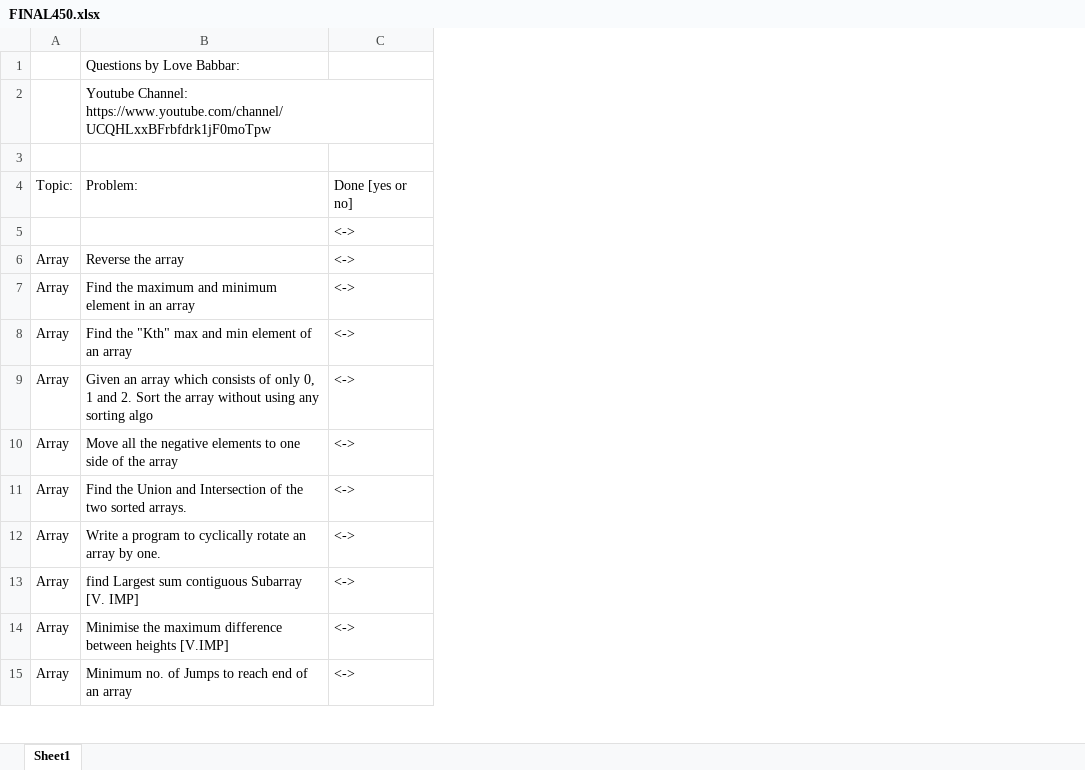
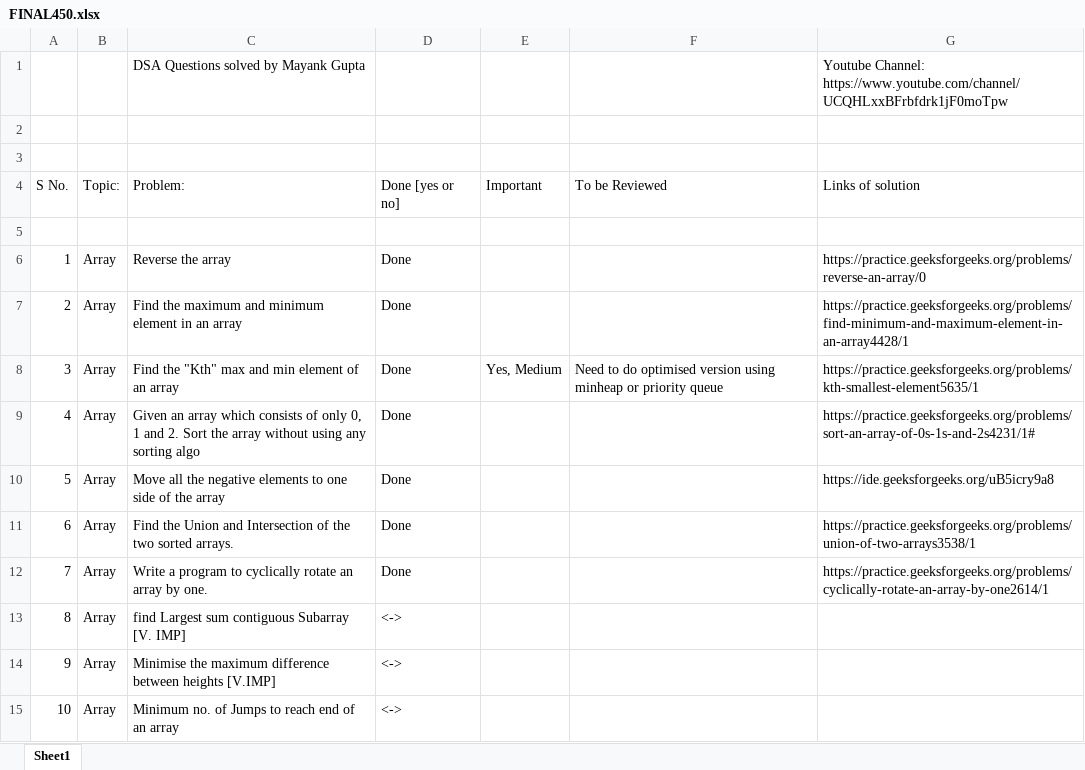
Before and after one commit to MayankGupta-dev08/DSA-Practice, an Excel workbook: some notes/FINAL450.xlsx, sheet Sheet1, drawn as a sheet; only a part is shown; values as stored, in another font and other column widths than the file's, no cell formats; addresses are those after the commit; the diff names each change by its address in the sheet, - before the commit and + after, or states it on an @@ line.

```diff
--- a/some notes/FINAL450.xlsx (sheet Sheet1)
+++ b/some notes/FINAL450.xlsx (sheet Sheet1)
+column A (S No.), rows 6-15: 1 | 2 | 3 | 4 | 5 | 6 | 7 | 8 | 9 | 10
+column E (Important), row 8: Yes, Medium
+column F (To be Reviewed), row 8: Need to do optimised version using minheap or priority queue
+column G (Links of solution), row 1: Youtube Channel: https://www.youtube.com/channel/UCQHLxxBFrbfdrk1jF0moTpw; rows 6-12: https://practice.geeksforgeeks.org/problems/reverse-an-array/0 | https://practice.geeksforgeeks.org/problems/find-minimum-and-maximum-element-in-an-array4428/1 | https://practice.geeksforgeeks.org/problems/kth-smallest-element5635/1 | https://practice.geeksforgeeks.org/problems/sort-an-array-of-0s-1s-and-2s4231/1# | https://ide.geeksforgeeks.org/uB5icry9a8 | https://practice.geeksforgeeks.org/problems/union-of-two-arrays3538/1 | https://practice.geeksforgeeks.org/problems/cyclically-rotate-an-array-by-one2614/1
-C1 (Problem:): Questions by Love Babbar:
+C1 (Problem:): DSA Questions solved by Mayank Gupta
-C2 (Problem:): Youtube Channel: https://www.youtube.com/channel/UCQHLxxBFrbfdrk1jF0moTpw
+C2 (Problem:): (empty)
-D5 (Done [yes or no]): <->
+D5 (Done [yes or no]): (empty)
-D6:D12 (Done [yes or no]): <->
+D6:D12 (Done [yes or no]): Done
```
Also changed, not shown: cell formats, 3 other files.
